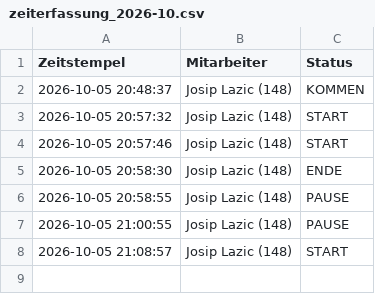
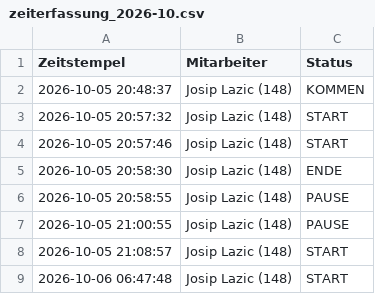
Before and after one commit to nasty007/Zeiterfassung, a CSV file: zeiterfassung_2026-10.csv, drawn as a sheet; the diff names each change by its address in the sheet, - before the commit and + after, or states it on an @@ line.

Commit message:
NFC Buchung Sync (zeiterfassung_2026-10.csv)

```diff
--- a/zeiterfassung_2026-10.csv
+++ b/zeiterfassung_2026-10.csv
+row 9: 2026-10-06 06:47:48 | Josip Lazic (148) | START
```
